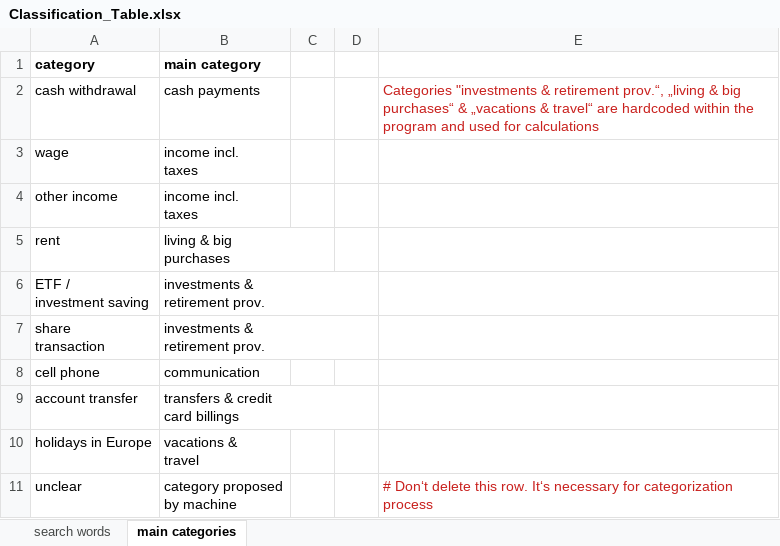
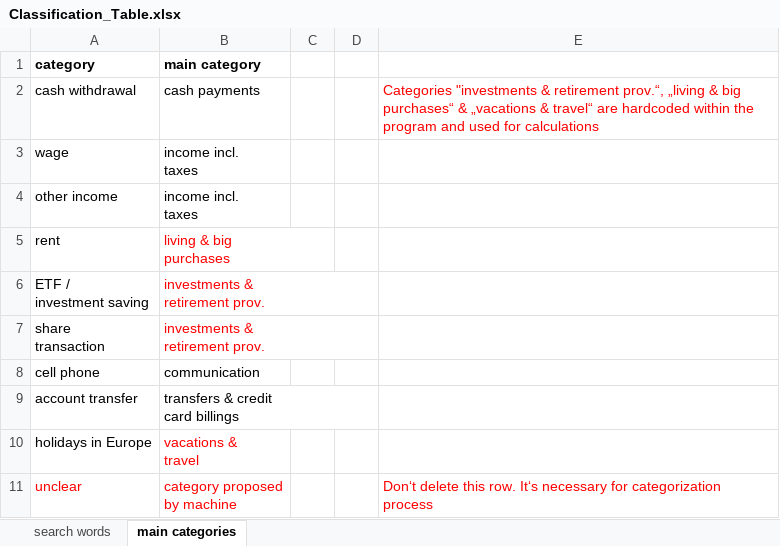
Before and after one commit to codade/KYSA, an Excel workbook: Excel-Tables/Classification_Table.xlsx, sheet main categories, drawn as a sheet; values as stored, in another font and other column widths than the file's, no borders; the diff names each change by its address in the sheet, - before the commit and + after, or states it on an @@ line.

```diff
--- a/Excel-Tables/Classification_Table.xlsx (sheet main categories)
+++ b/Excel-Tables/Classification_Table.xlsx (sheet main categories)
-E2 text colour: #C9211E
+E2 text colour: #FF0000
-B5:B7 text colour: black
+B5:B7 text colour: #FF0000
-B10 text colour: black
+B10 text colour: #FF0000
-A11:B11 text colour: black
+A11:B11 text colour: #FF0000
-E11: # Don‘t delete…
+E11: Don‘t delete…
-E11 text colour: #C9211E
+E11 text colour: #FF0000
```
Also changed, not shown: sheet search words, charts or pictures, Excel-Tables/Cashbook.xlsx, Excel-Tables/Haushaltsbuch.xlsx, 1 other file.
